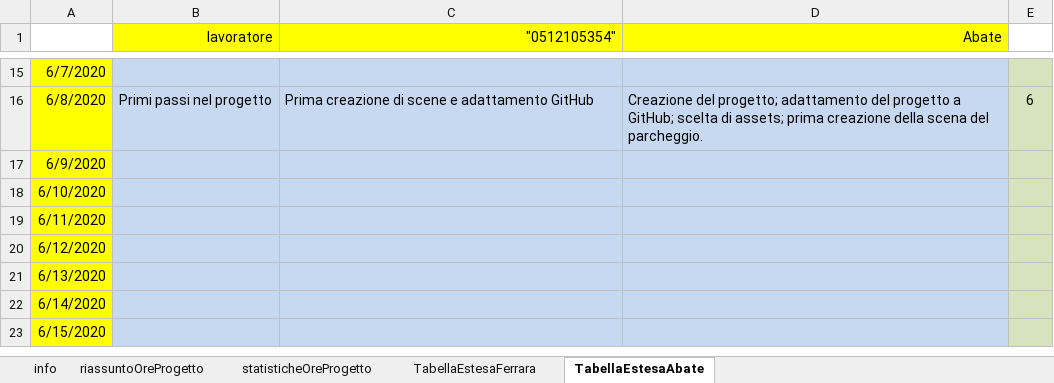
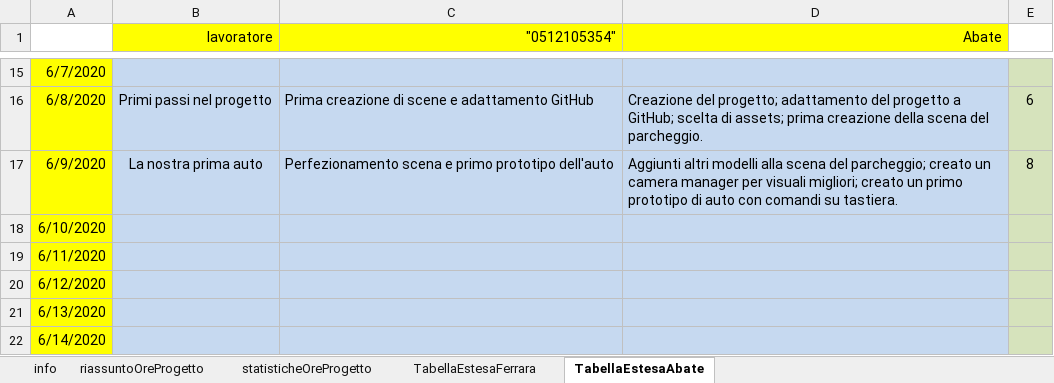
Before and after one commit to frekkanzer2/AI-Car-Kineton, an Excel workbook: Foglio di lavoro.xlsx, sheet TabellaEstesaAbate, drawn as a sheet; only a part is shown, gaps mark what is left out; the shorter side is filled out with more unchanged rows; values as stored, in another font and other column widths than the file's, no borders; the diff names each change by its address in the sheet, - before the commit and + after, or states it on an @@ line.

Commit message:
Aggiornamento ore di lavoro 09/06/2020

```diff
--- a/Foglio di lavoro.xlsx (sheet TabellaEstesaAbate)
+++ b/Foglio di lavoro.xlsx (sheet TabellaEstesaAbate)
-B17 (lavoratore): (empty)
+B17 (lavoratore): La nostra prima auto
-C17 ("0512105354"): (empty)
+C17 ("0512105354"): Perfezionamento scena e primo prototipo dell'auto
-D17 (Abate): (empty)
+D17 (Abate): Aggiunti altri modelli alla scena del parcheggio; creato un camera manager per visuali migliori; creato un primo prototipo di auto con comandi su tastiera.
-E17: (empty)
+E17: 8
```
Also changed, not shown: sheet riassuntoOreProgetto, sheet statisticheOreProgetto, charts or pictures.
